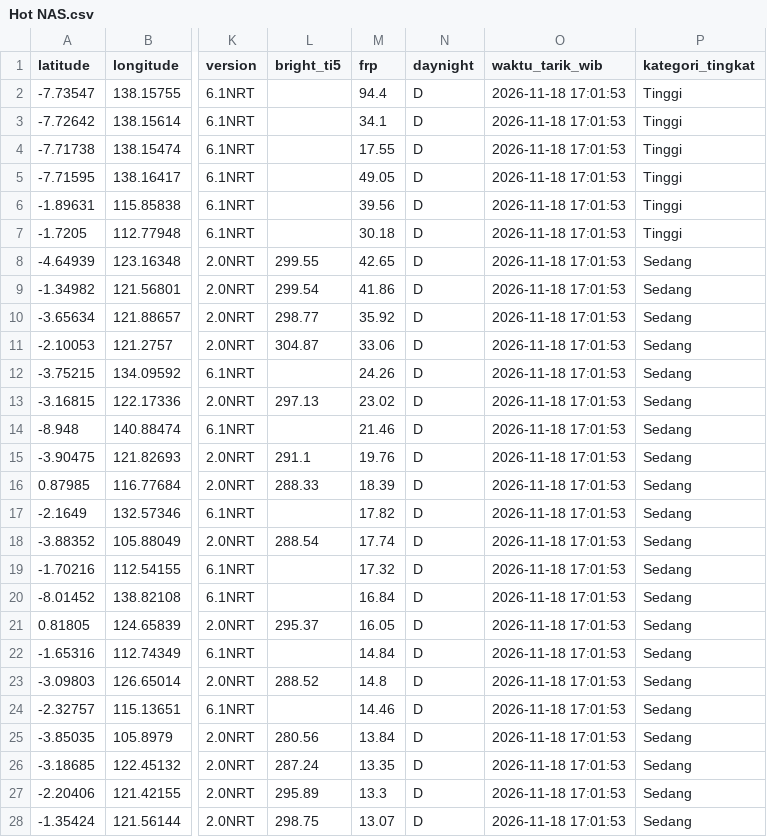
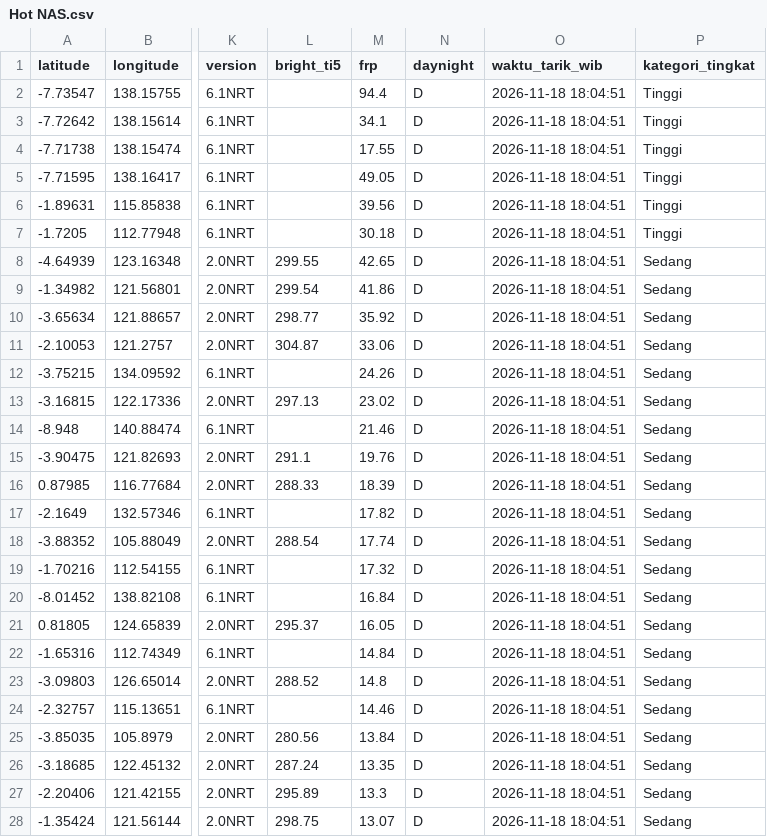
Before and after one commit to gpmlabuangnamrole-cell/Rescue, a CSV file: Hot NAS.csv, drawn as a sheet; only a part is shown, gaps mark what is left out; the diff covers the shown part only; the diff names each change by its address in the sheet, - before the commit and + after, or states it on an @@ line.

Commit message:
Update otomatis Hot NAS.csv dari Google Apps Script

```diff
--- a/Hot NAS.csv
+++ b/Hot NAS.csv
-O2:O28 (waktu_tarik_wib): 2026-11-18 17:01:53
+O2:O28 (waktu_tarik_wib): 2026-11-18 18:04:51
```
Also changed, not shown: 83 edited cells elsewhere in this file.
